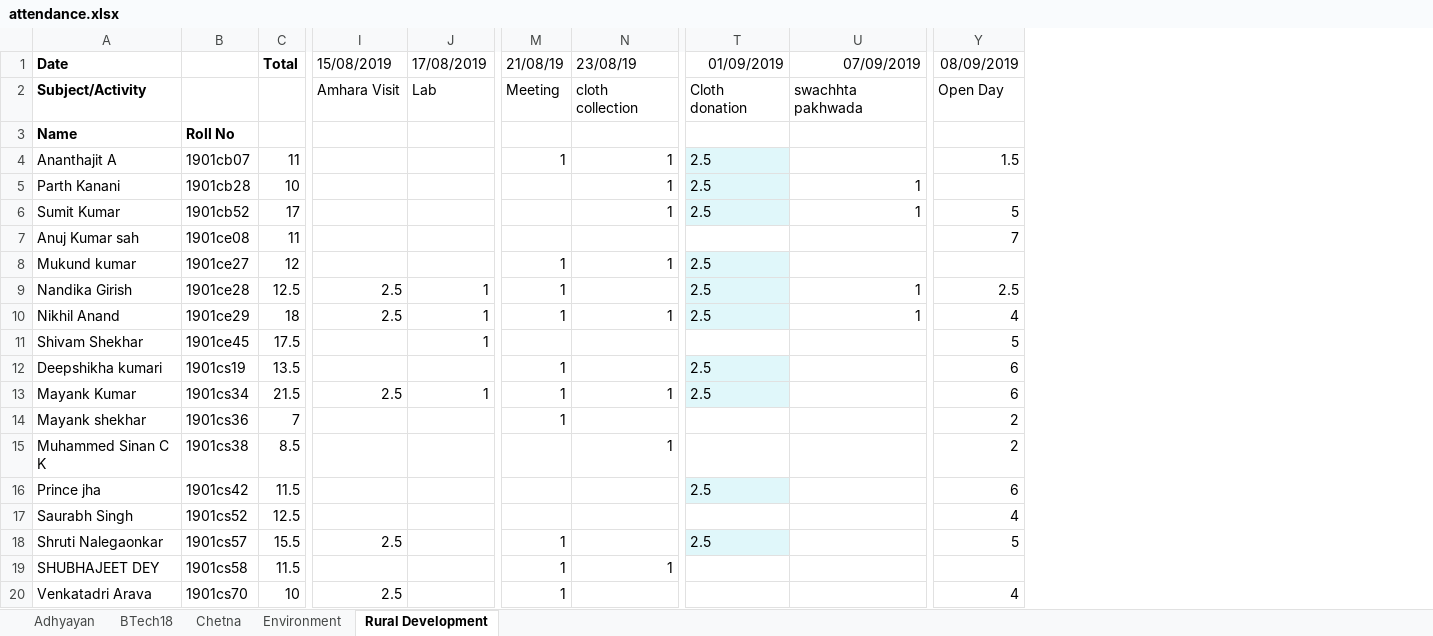
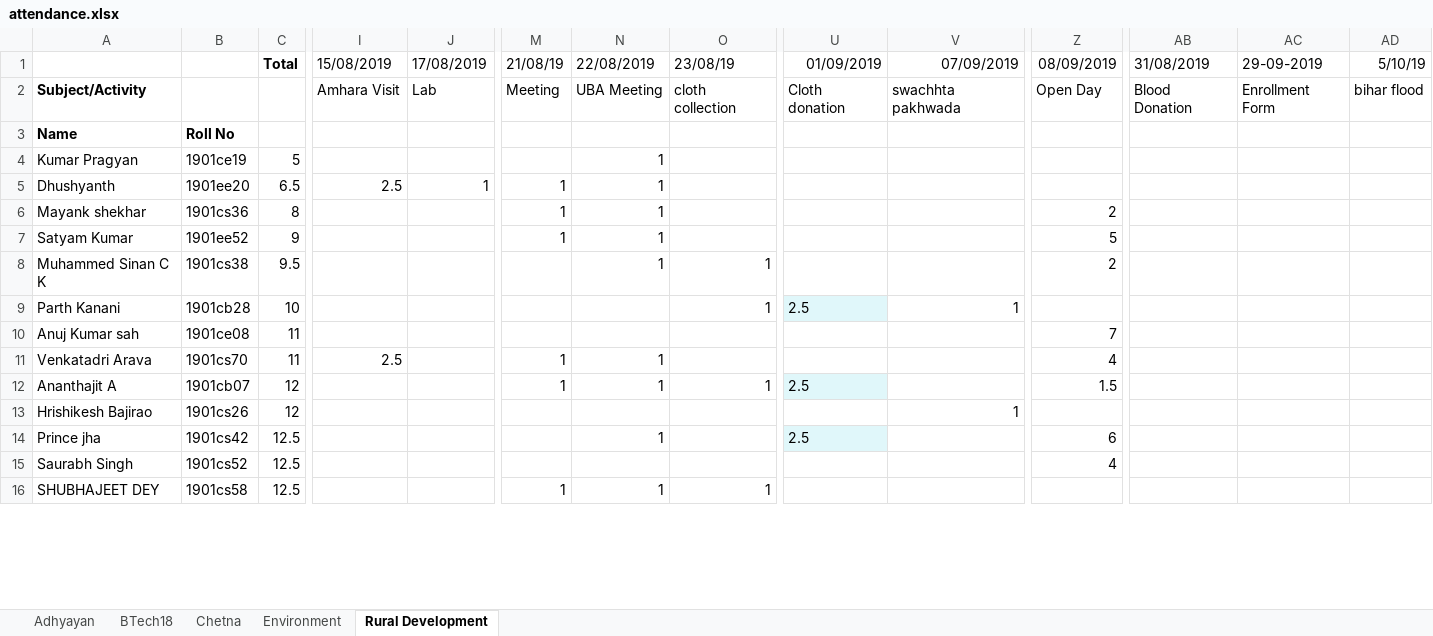
Before and after one commit to NSS-IITPatna/NSSWebpage-Hosted, an Excel workbook: attendance.xlsx, sheet Rural Development, drawn as a sheet; only a part is shown, gaps mark what is left out; values as stored, in another font and other column widths than the file's, no borders; charts and pictures and table styles not drawn; removed rows and columns are numbered as before the commit, all else as after; rows hold the shown columns only; the diff covers the shown part only; the diff names each change by its address in the sheet, - before the commit and + after, or states it on an @@ line.

```diff
--- a/attendance.xlsx (sheet Rural Development)
+++ b/attendance.xlsx (sheet Rural Development)
+column N, rows 1-2: 22/08/2019 | UBA Meeting; row 12: 1; rows 14-16: 1 |  | 1
+column AB, rows 1-2: 31/08/2019 | Blood Donation
+column AC, rows 1-2: 29-09-2019 | Enrollment Form
+column AD, rows 1-2: 5/10/19 | bihar flood
-A1: Date
+A1: (empty)
-row 4: Ananthajit A | 1901cb07 | 11 |  |  | 1 | 1 | 2.5 |  | 1.5
+row 4: Kumar Pragyan | 1901ce19 | 5 |  |  |  | 1
+row 5: Dhushyanth | 1901ee20 | 6.5 | 2.5 | 1 | 1 | 1
+row 6: Mayank shekhar | 1901cs36 | 8 |  |  | 1 | 1 |  |  |  | 2
+row 7: Satyam Kumar | 1901ee52 | 9 |  |  | 1 | 1 |  |  |  | 5
+row 8: Muhammed Sinan C K | 1901cs38 | 9.5 |  |  |  | 1 | 1 |  |  | 2
-row 6: Sumit Kumar | 1901cb52 | 17 |  |  |  | 1 | 2.5 | 1 | 5
-row 8: Mukund kumar | 1901ce27 | 12 |  |  | 1 | 1 | 2.5
-row 9: Nandika Girish | 1901ce28 | 12.5 | 2.5 | 1 | 1 |  | 2.5 | 1 | 2.5
+row 11: Venkatadri Arava | 1901cs70 | 11 | 2.5 |  | 1 | 1 |  |  |  | 4
-A12: Nikhil Anand
+A12: Ananthajit A
-B12: 1901ce29
+B12: 1901cb07
-C12: 18
+C12: 12
-I12: 2.5
+I12: (empty)
-J12: 1
+J12: (empty)
-V12: 1
+V12: (empty)
-Z12: 4
+Z12: 1.5
-row 11: Shivam Shekhar | 1901ce45 | 17.5 |  | 1 |  |  |  |  | 5
-row 12: Deepshikha kumari | 1901cs19 | 13.5 |  |  | 1 |  | 2.5 |  | 6
-row 13: Mayank Kumar | 1901cs34 | 21.5 | 2.5 | 1 | 1 | 1 | 2.5 |  | 6
-row 14: Mayank shekhar | 1901cs36 | 7 |  |  | 1 |  |  |  | 2
-row 15: Muhammed Sinan C K | 1901cs38 | 8.5 |  |  |  | 1 |  |  | 2
@@ row 32 moved to row 13: Hrishikesh Bajirao @@
-C14: 11.5
+C14: 12.5
-row 18: Shruti Nalegaonkar | 1901cs57 | 15.5 | 2.5 |  | 1 |  | 2.5 |  | 5
-C16: 11.5
+C16: 12.5
-row 20: Venkatadri Arava | 1901cs70 | 10 | 2.5 |  | 1 |  |  |  | 4
```
Also changed, not shown: 11 added rows, 6 removed rows and 10 edited cells elsewhere in this sheet, sheet Adhyayan, sheet Environment, sheet Chetna, sheet BTech18, formulas that keep their value, 4 other files.
